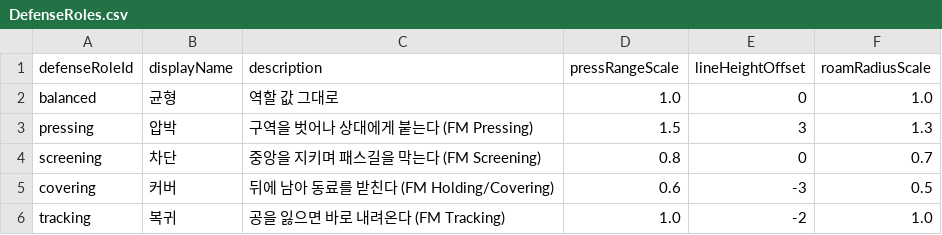
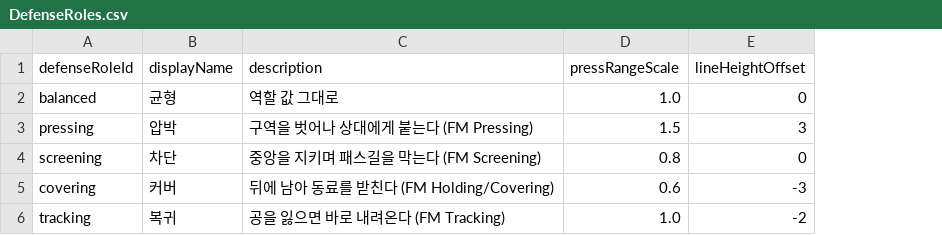
Before and after one commit to pmj9384/PitchSimulator, a CSV file: Assets/Resources/Tables/DefenseRoles.csv, drawn as a sheet; the diff names each change by its address in the sheet, - before the commit and + after, or states it on an @@ line.

```diff
--- a/Assets/Resources/Tables/DefenseRoles.csv
+++ b/Assets/Resources/Tables/DefenseRoles.csv
-column F (roamRadiusScale), rows 2-6: 1.0 | 1.3 | 0.7 | 0.5 | 1.0
```
Also changed, not shown: 5 other files.
